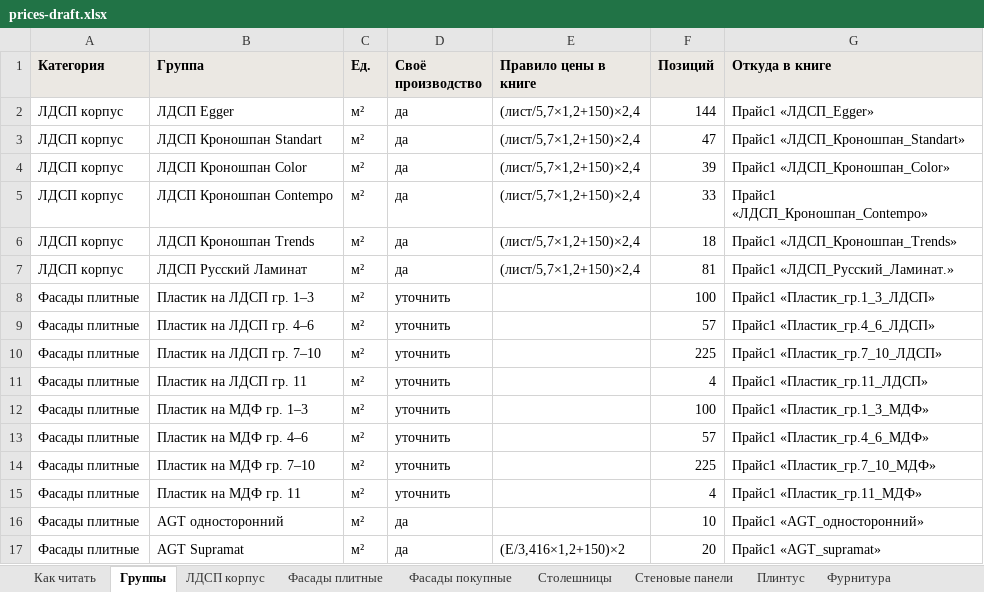
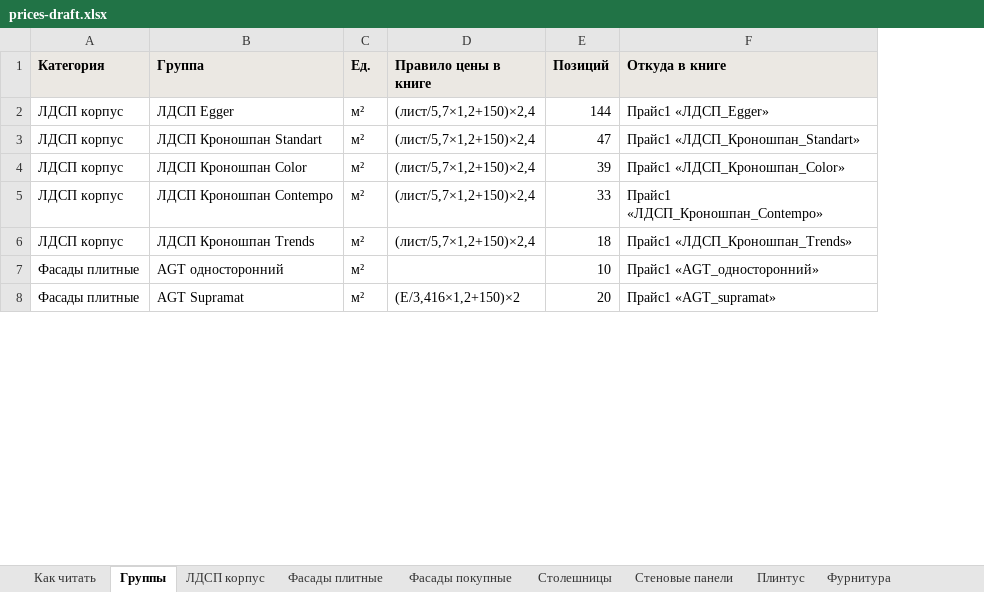
Before and after one commit to vjaceslavsscukins/calculator, an Excel workbook: kp-calc/data/prices-draft.xlsx, sheet Группы, drawn as a sheet; only a part is shown; values as stored, in another font and other column widths than the file's, no borders; the diff names each change by its address in the sheet, - before the commit and + after, or states it on an @@ line.

```diff
--- a/kp-calc/data/prices-draft.xlsx (sheet Группы)
+++ b/kp-calc/data/prices-draft.xlsx (sheet Группы)
-column D (Своё производство), rows 2-6: all да; rows 16-17: да | да
-row 7: ЛДСП корпус | ЛДСП Русский Ламинат | м² | да | (лист/5,7×1,2+150)×2,4 | 81 | Прайс1 «ЛДСП_Русский_Ламинат.»
-row 8: Фасады плитные | Пластик на ЛДСП гр. 1–3 | м² | уточнить |  | 100 | Прайс1 «Пластик_гр.1_3_ЛДСП»
-row 9: Фасады плитные | Пластик на ЛДСП гр. 4–6 | м² | уточнить |  | 57 | Прайс1 «Пластик_гр.4_6_ЛДСП»
-row 10: Фасады плитные | Пластик на ЛДСП гр. 7–10 | м² | уточнить |  | 225 | Прайс1 «Пластик_гр.7_10_ЛДСП»
-row 11: Фасады плитные | Пластик на ЛДСП гр. 11 | м² | уточнить |  | 4 | Прайс1 «Пластик_гр.11_ЛДСП»
-row 12: Фасады плитные | Пластик на МДФ гр. 1–3 | м² | уточнить |  | 100 | Прайс1 «Пластик_гр.1_3_МДФ»
-row 13: Фасады плитные | Пластик на МДФ гр. 4–6 | м² | уточнить |  | 57 | Прайс1 «Пластик_гр.4_6_МДФ»
-row 14: Фасады плитные | Пластик на МДФ гр. 7–10 | м² | уточнить |  | 225 | Прайс1 «Пластик_гр.7_10_МДФ»
-row 15: Фасады плитные | Пластик на МДФ гр. 11 | м² | уточнить |  | 4 | Прайс1 «Пластик_гр.11_МДФ»
```
Also changed, not shown: sheet Фасады плитные, sheet ЛДСП корпус, sheet Как читать, sheet Фурнитура, sheet Фасады покупные, sheet Плинтус, 2 more sheets, 4 other files.
